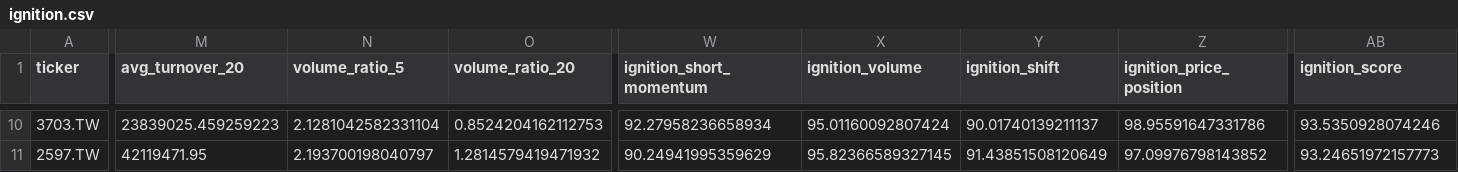
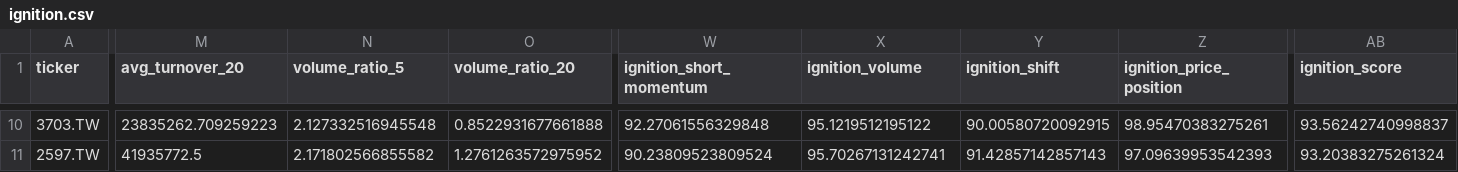
Before and after one commit to tru716747sai-lab/taiwan-momentum-radar, a CSV file: reports/ignition.csv, drawn as a sheet; only a part is shown, gaps mark what is left out; the diff covers the shown part only; the diff names each change by its address in the sheet, - before the commit and + after, or states it on an @@ line.

```diff
--- a/reports/ignition.csv
+++ b/reports/ignition.csv
-M10 (avg_turnover_20): 23839025.459259223
+M10 (avg_turnover_20): 23835262.709259223
-N10 (volume_ratio_5): 2.1281042582331104
+N10 (volume_ratio_5): 2.127332516945548
-O10 (volume_ratio_20): 0.8524204162112753
+O10 (volume_ratio_20): 0.8522931677661888
-W10 (ignition_short_momentum): 92.27958236658934
+W10 (ignition_short_momentum): 92.27061556329848
-X10 (ignition_volume): 95.01160092807424
+X10 (ignition_volume): 95.1219512195122
-Y10 (ignition_shift): 90.01740139211137
+Y10 (ignition_shift): 90.00580720092915
-Z10 (ignition_price_position): 98.95591647331786
+Z10 (ignition_price_position): 98.95470383275261
-AB10 (ignition_score): 93.5350928074246
+AB10 (ignition_score): 93.56242740998837
-M11 (avg_turnover_20): 42119471.95
+M11 (avg_turnover_20): 41935772.5
-N11 (volume_ratio_5): 2.193700198040797
+N11 (volume_ratio_5): 2.171802566855582
-O11 (volume_ratio_20): 1.2814579419471932
+O11 (volume_ratio_20): 1.2761263572975952
-W11 (ignition_short_momentum): 90.24941995359629
+W11 (ignition_short_momentum): 90.23809523809524
-X11 (ignition_volume): 95.82366589327145
+X11 (ignition_volume): 95.70267131242741
-Y11 (ignition_shift): 91.43851508120649
+Y11 (ignition_shift): 91.42857142857143
-Z11 (ignition_price_position): 97.09976798143852
+Z11 (ignition_price_position): 97.09639953542393
-AB11 (ignition_score): 93.24651972157773
+AB11 (ignition_score): 93.20383275261324
```
Also changed, not shown: 64 edited cells elsewhere in this file, reports/breakout.csv, reports/breakout_full.csv, 4 other files.
